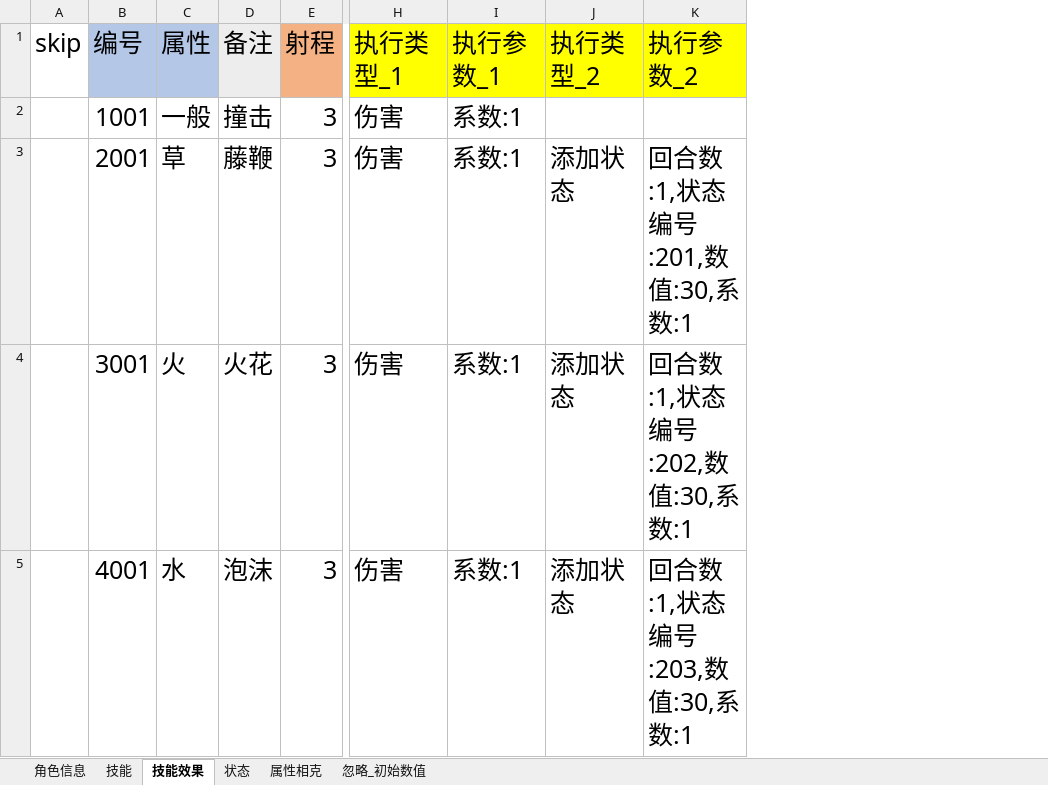
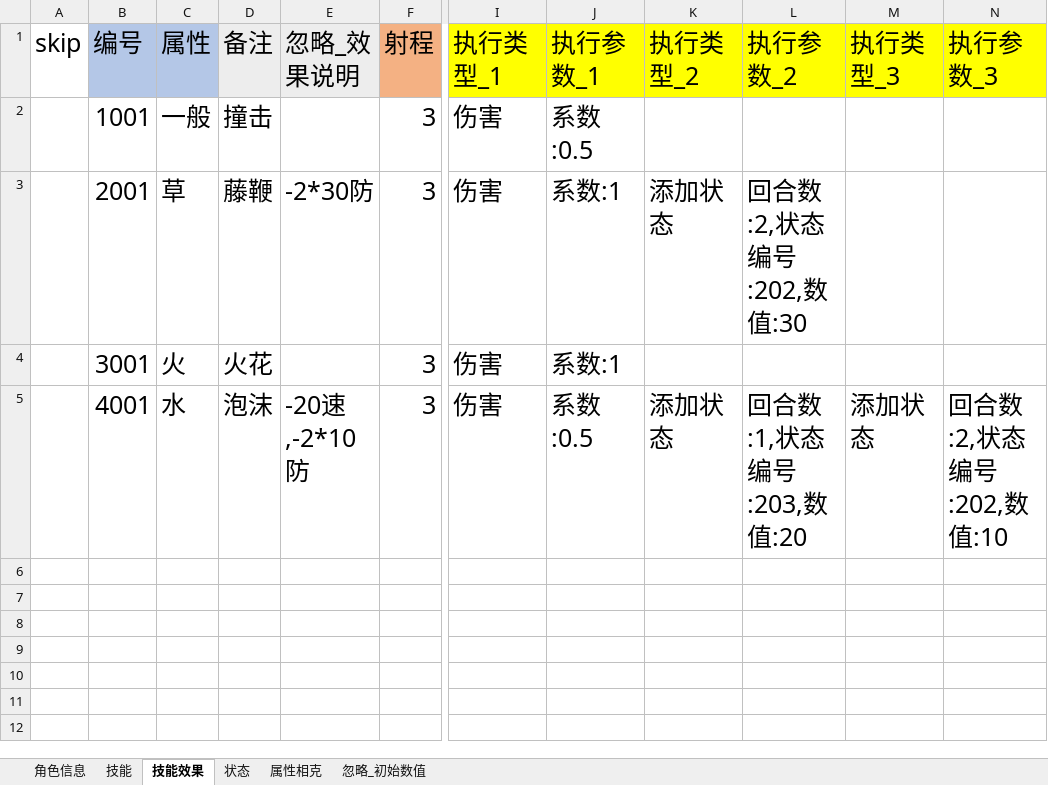
Before and after one commit to shuitian/card_battle, an Excel workbook: excel/导表_角色信息表.xlsx, sheet 技能效果, drawn as a sheet; only a part is shown, gaps mark what is left out; values as stored, in another font and other column widths than the file's, no borders; addresses are those after the commit; the diff names each change by its address in the sheet, - before the commit and + after, or states it on an @@ line.

```diff
--- a/excel/导表_角色信息表.xlsx (sheet 技能效果)
+++ b/excel/导表_角色信息表.xlsx (sheet 技能效果)
+column E (忽略_效果说明), rows 3-5: -2*30防 |  | -20速,-2*10防
+column M (执行类型_3), row 5: 添加状态
+column N (执行参数_3), row 5: 回合数:2,状态编号:202,数值:10
-J2 (执行参数_1): 系数:1
+J2 (执行参数_1): 系数:0.5
-L3 (执行参数_2): 回合数:1,状态编号:201,数值:30,系数:1
+L3 (执行参数_2): 回合数:2,状态编号:202,数值:30
-K4 (执行类型_2): 添加状态
+K4 (执行类型_2): (empty)
-L4 (执行参数_2): 回合数:1,状态编号:202,数值:30,系数:1
+L4 (执行参数_2): (empty)
-J5 (执行参数_1): 系数:1
+J5 (执行参数_1): 系数:0.5
-L5 (执行参数_2): 回合数:1,状态编号:203,数值:30,系数:1
+L5 (执行参数_2): 回合数:1,状态编号:203,数值:20
```
Also changed, not shown: sheet 状态, sheet 技能, sheet 角色信息, 9 other files.
